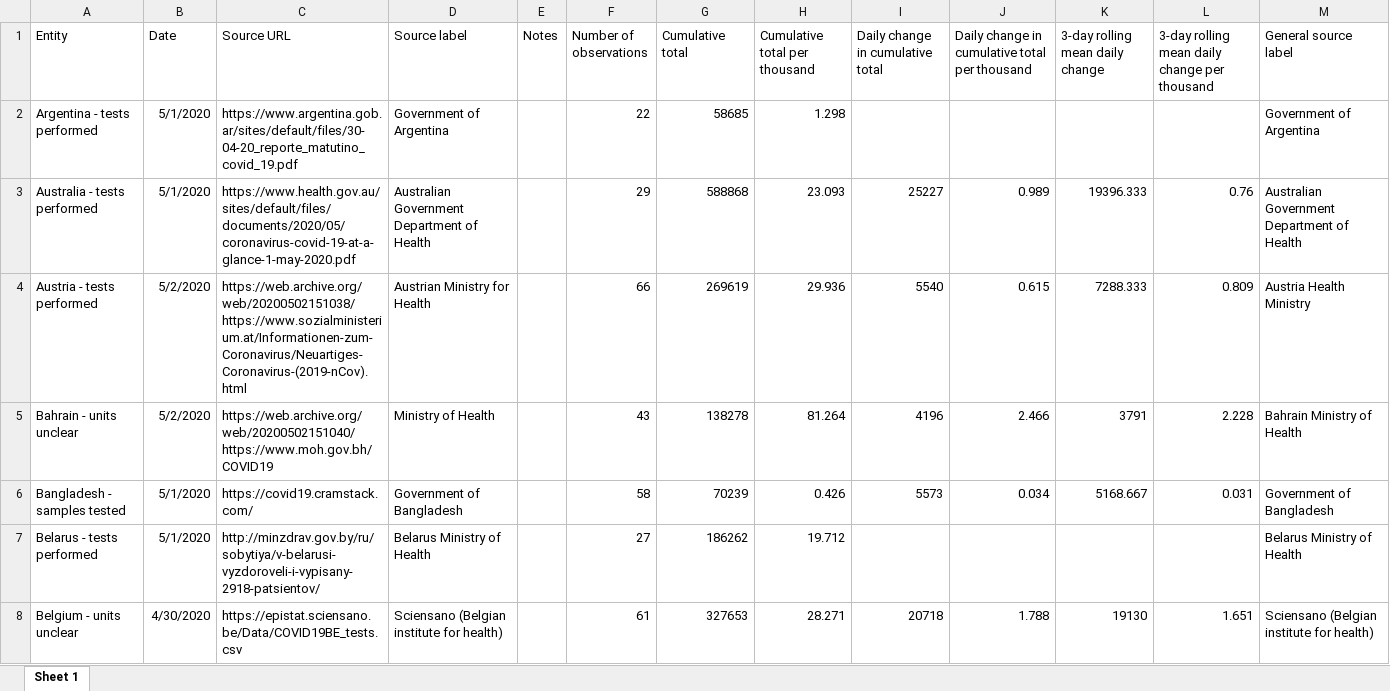
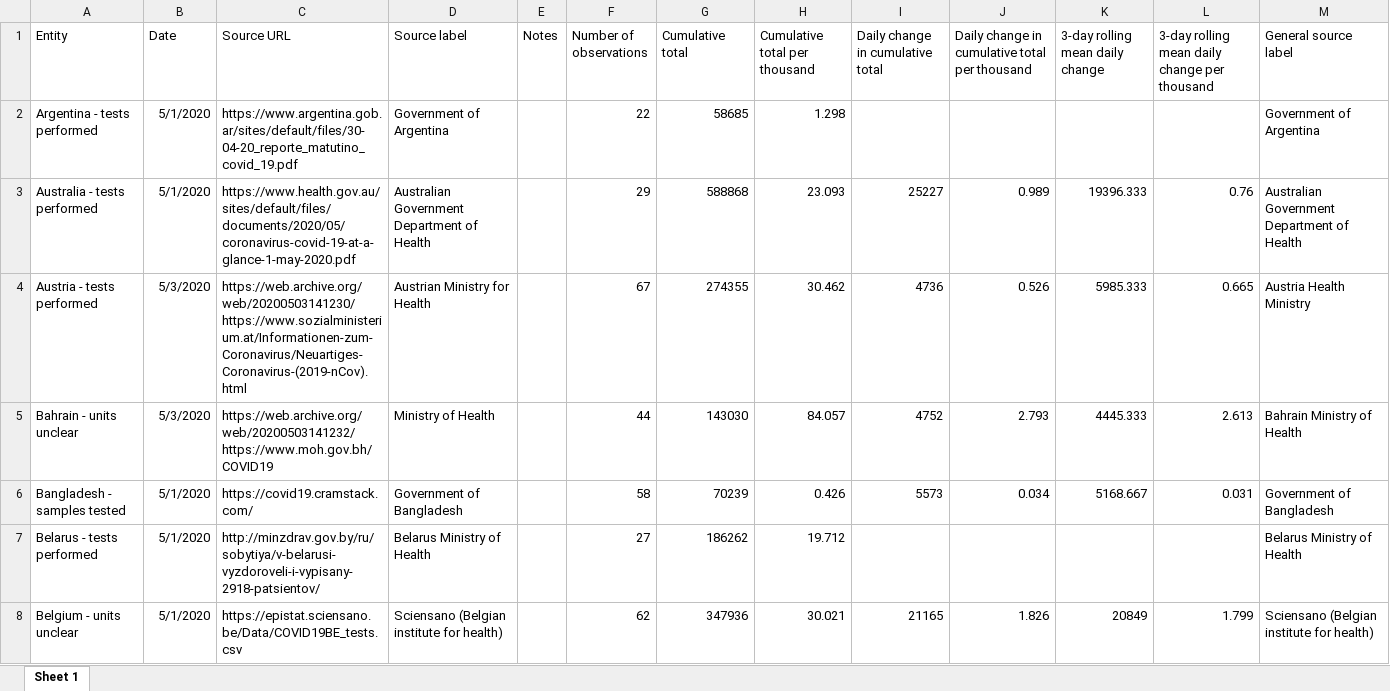
Before and after one commit to hjstein/covid-19-data, an Excel workbook: public/data/testing/covid-testing-latest-data-source-details.xlsx, sheet Sheet 1, drawn as a sheet; only a part is shown; values as stored, in another font and other column widths than the file's, no borders; the diff covers the shown part only; the diff names each change by its address in the sheet, - before the commit and + after, or states it on an @@ line.

```diff
--- a/public/data/testing/covid-testing-latest-data-source-details.xlsx (sheet Sheet 1)
+++ b/public/data/testing/covid-testing-latest-data-source-details.xlsx (sheet Sheet 1)
-B4:B5 (Date): 5/2/2020
+B4:B5 (Date): 5/3/2020
-C4 (Source URL): https://web.archive.org/web/20200502151038/https://www.sozialministerium.at/Informationen-zum-Coronavirus/Neuartiges-Coronavirus-(2019-nCov).html
+C4 (Source URL): https://web.archive.org/web/20200503141230/https://www.sozialministerium.at/Informationen-zum-Coronavirus/Neuartiges-Coronavirus-(2019-nCov).html
-F4 (Number of observations): 66
+F4 (Number of observations): 67
-G4 (Cumulative total): 269619
+G4 (Cumulative total): 274355
-H4 (Cumulative total per thousand): 29.936
+H4 (Cumulative total per thousand): 30.462
-I4 (Daily change in cumulative total): 5540
+I4 (Daily change in cumulative total): 4736
-J4: 0.615
+J4: 0.526
-K4 (3-day rolling mean daily change): 7288.333
+K4 (3-day rolling mean daily change): 5985.333
-L4: 0.809
+L4: 0.665
-C5 (Source URL): https://web.archive.org/web/20200502151040/https://www.moh.gov.bh/COVID19
+C5 (Source URL): https://web.archive.org/web/20200503141232/https://www.moh.gov.bh/COVID19
-F5 (Number of observations): 43
+F5 (Number of observations): 44
-G5 (Cumulative total): 138278
+G5 (Cumulative total): 143030
-H5 (Cumulative total per thousand): 81.264
+H5 (Cumulative total per thousand): 84.057
-I5 (Daily change in cumulative total): 4196
+I5 (Daily change in cumulative total): 4752
-J5: 2.466
+J5: 2.793
-K5 (3-day rolling mean daily change): 3791
+K5 (3-day rolling mean daily change): 4445.333
-L5: 2.228
+L5: 2.613
-B8 (Date): 4/30/2020
+B8 (Date): 5/1/2020
-F8 (Number of observations): 61
+F8 (Number of observations): 62
-G8 (Cumulative total): 327653
+G8 (Cumulative total): 347936
-H8 (Cumulative total per thousand): 28.271
+H8 (Cumulative total per thousand): 30.021
-I8 (Daily change in cumulative total): 20718
+I8 (Daily change in cumulative total): 21165
-J8: 1.788
+J8: 1.826
-K8 (3-day rolling mean daily change): 19130
+K8 (3-day rolling mean daily change): 20849
-L8: 1.651
+L8: 1.799
```
Also changed, not shown: 411 edited cells elsewhere in this sheet, public/data/owid-covid-data.xlsx, public/data/testing/covid-testing-all-observations.xlsx, 3 other files.
